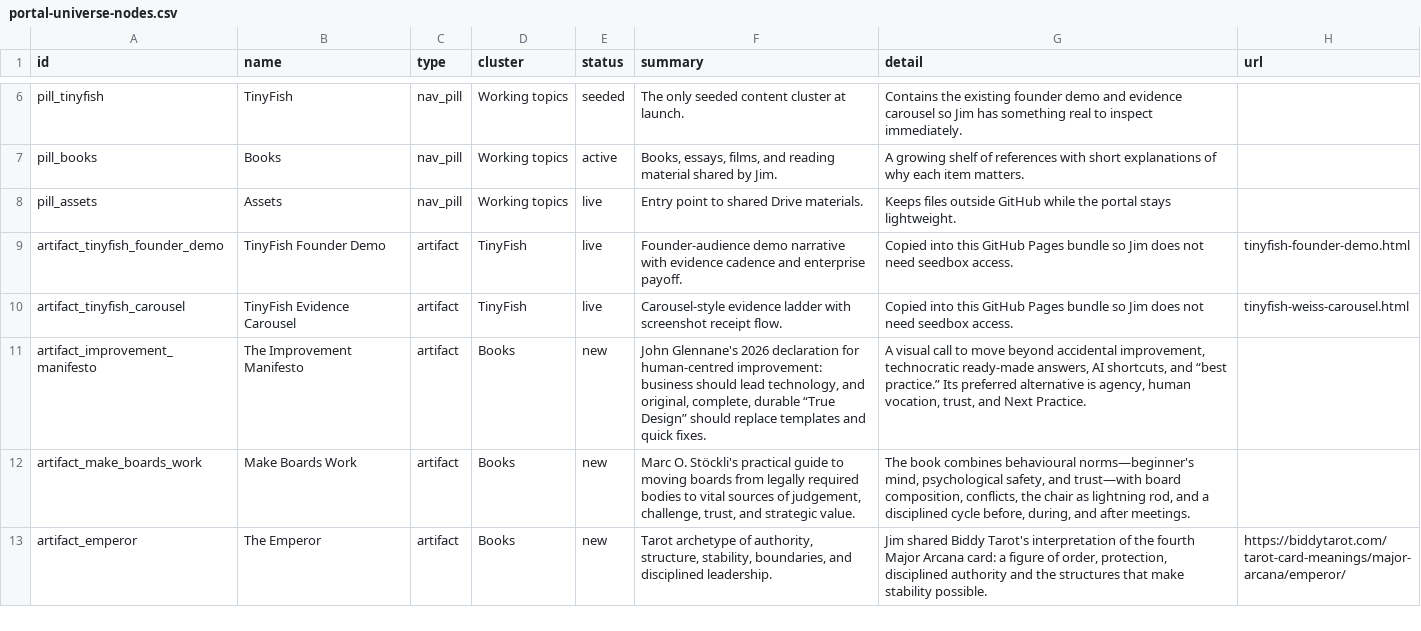
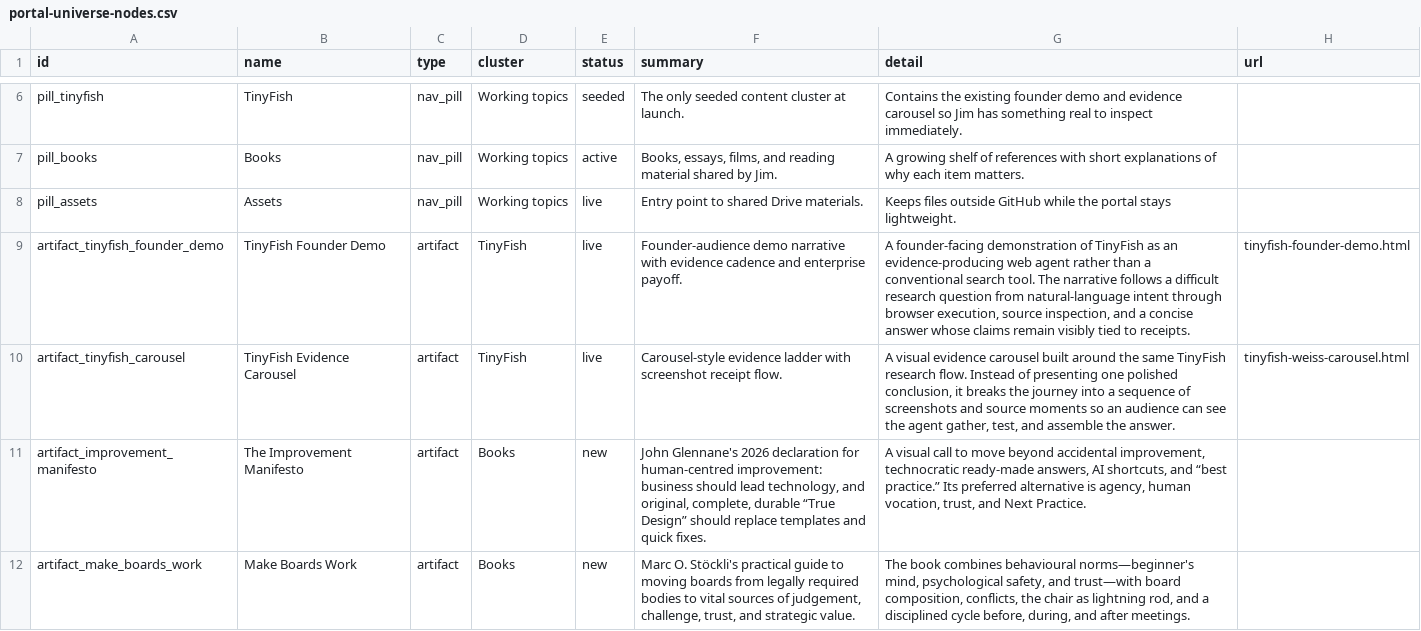
Before and after one commit to openmolthi/jim-thi-knowledge-portal, a CSV file: data/portal-universe-nodes.csv, drawn as a sheet; only a part is shown, gaps mark what is left out; the shorter side is filled out with more unchanged rows.

```diff
--- a/data/portal-universe-nodes.csv
+++ b/data/portal-universe-nodes.csv
@@ -8,4 +8,4 @@ pill_books,Books,nav_pill,Working topics,active,"Books, essays, films, and readi
 pill_assets,Assets,nav_pill,Working topics,live,Entry point to shared Drive materials.,Keeps files outside GitHub while the portal stays lightweight.,
-artifact_tinyfish_founder_demo,TinyFish Founder Demo,artifact,TinyFish,live,Founder-audience demo narrative with evidence cadence and enterprise payoff.,Copied into this GitHub Pages bundle so Jim does not need seedbox access.,tinyfish-founder-demo.html
-artifact_tinyfish_carousel,TinyFish Evidence Carousel,artifact,TinyFish,live,Carousel-style evidence ladder with screenshot receipt flow.,Copied into this GitHub Pages bundle so Jim does not need seedbox access.,tinyfish-weiss-carousel.html
+artifact_tinyfish_founder_demo,TinyFish Founder Demo,artifact,TinyFish,live,Founder-audience demo narrative with evidence cadence and enterprise payoff.,"A founder-facing demonstration of TinyFish as an evidence-producing web agent rather than a conventional search tool. The narrative follows a difficult research question from natural-language intent through browser execution, source inspection, and a concise answer whose claims remain visibly tied to receipts.",tinyfish-founder-demo.html
+artifact_tinyfish_carousel,TinyFish Evidence Carousel,artifact,TinyFish,live,Carousel-style evidence ladder with screenshot receipt flow.,"A visual evidence carousel built around the same TinyFish research flow. Instead of presenting one polished conclusion, it breaks the journey into a sequence of screenshots and source moments so an audience can see the agent gather, test, and assemble the answer.",tinyfish-weiss-carousel.html
 artifact_improvement_manifesto,The Improvement Manifesto,artifact,Books,new,"John Glennane's 2026 declaration for human-centred improvement: business should lead technology, and original, complete, durable “True Design” should replace templates and quick fixes.","A visual call to move beyond accidental improvement, technocratic ready-made answers, AI shortcuts, and “best practice.” Its preferred alternative is agency, human vocation, trust, and Next Practice.",
```
Also changed, not shown: 4 other files.
